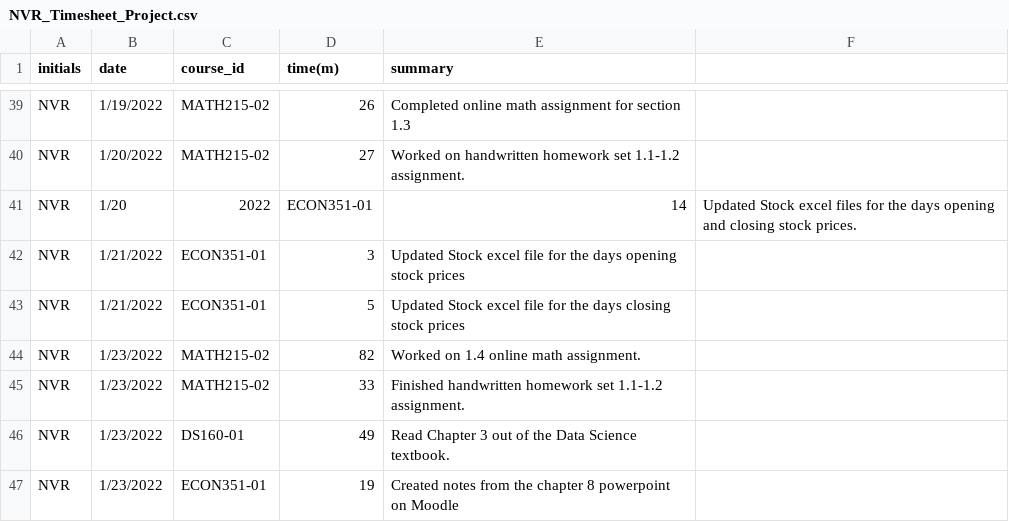
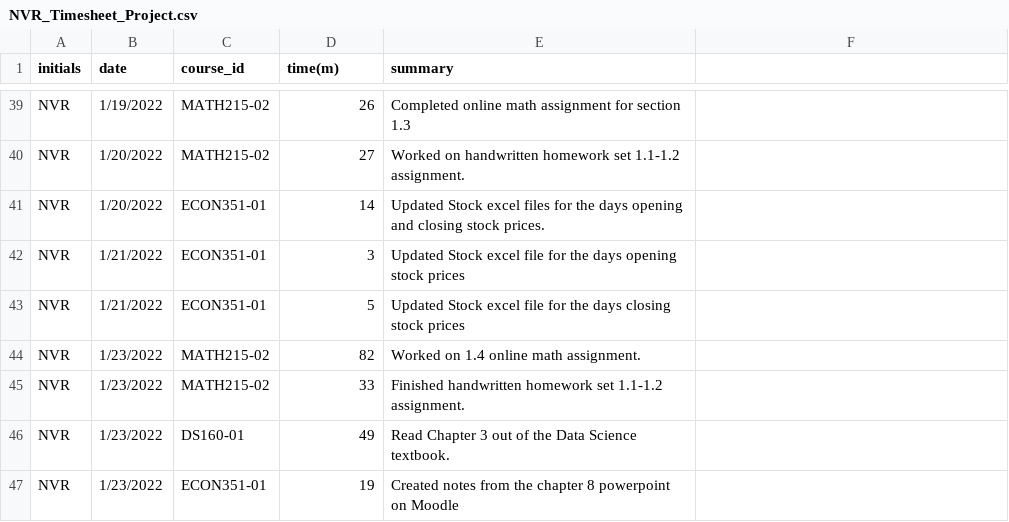
Before and after one commit to nromano2/NVR_Timesheet_Project, a CSV file: NVR_Timesheet_Project.csv, drawn as a sheet; only a part is shown, gaps mark what is left out.

Commit message:
update file

```diff
--- a/NVR_Timesheet_Project.csv
+++ b/NVR_Timesheet_Project.csv
@@ -40,3 +40,3 @@ NVR,1/19/2022,MATH215-02,26,Completed online math assignment for section 1.3
 NVR,1/20/2022,MATH215-02,27,Worked on handwritten homework set 1.1-1.2 assignment.
-NVR,1/20,2022,ECON351-01,14,Updated Stock excel files for the days opening and closing stock prices.
+NVR,1/20/2022,ECON351-01,14,Updated Stock excel files for the days opening and closing stock prices.
 NVR,1/21/2022,ECON351-01,3,Updated Stock excel file for the days opening stock prices
```
